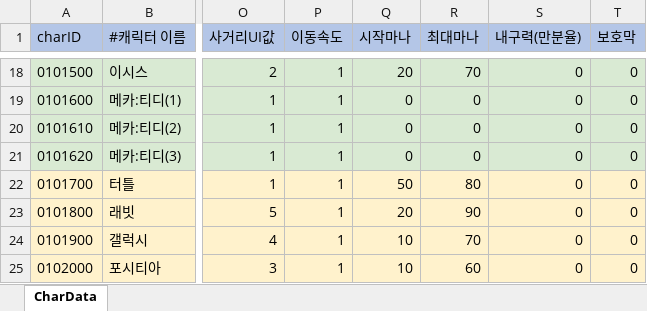
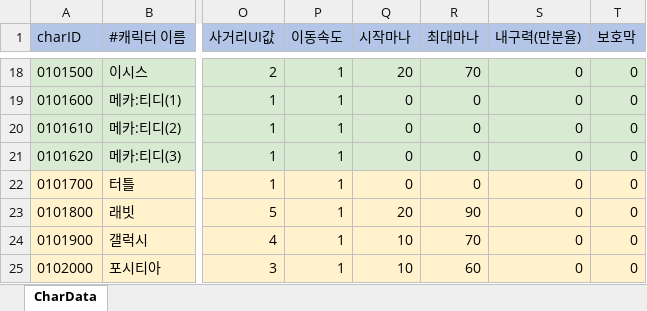
Before and after one commit to leejhee/DG_Project, an Excel workbook: DataGenerator/XLSXS/StatsData.xlsx, sheet CharData, drawn as a sheet; only a part is shown, gaps mark what is left out; values as stored, in another font and other column widths than the file's, no borders; the diff names each change by its address in the sheet, - before the commit and + after, or states it on an @@ line.

```diff
--- a/DataGenerator/XLSXS/StatsData.xlsx (sheet CharData)
+++ b/DataGenerator/XLSXS/StatsData.xlsx (sheet CharData)
-Q22 (시작마나): 50
+Q22 (시작마나): 0
-R22 (최대마나): 80
+R22 (최대마나): 0
```
Also changed, not shown: DataGenerator/XLSXS/CharData.xlsx, DataGenerator/XLSXS/FunctionData.xlsx, 13 other files.
